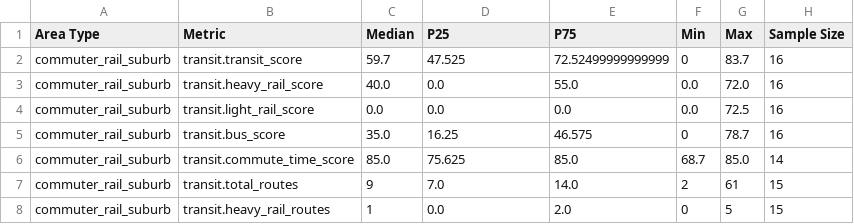
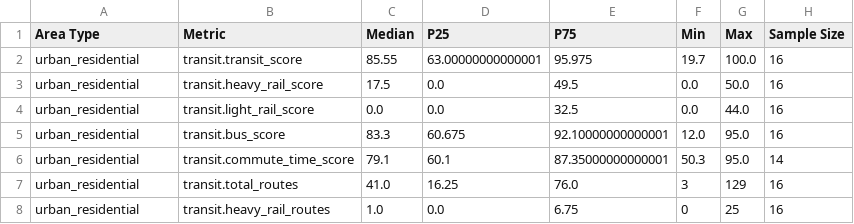
Before and after one commit to adamwrightstuff/home-fit, a CSV file: analysis/research_data/expected_values_summary.csv, drawn as a sheet; only a part is shown; the diff covers the shown part only.

Commit message:
Fix transit pillar design principle violations and complete calibration
- Fix fallback scoring: Replace uncalibrated fallback with research-backed conservative approach (1 route=25pts, 2=35pts, 3=42pts, 4+=50pts cap)
- Add research TODO note for suburban fallback layer
- Calibrate multimodal bonus: threshold=20.0, bonuses=3.0/6.0 (research-backed, preliminary)
- Calibrate commute weight: 5% (research-backed, avg error: 9.76 points)
- Run research for urban_residential: 16 locations, updated expected values (heavy=1, light=0, bus=35)
- Update commute time function: Document research-backed breakpoints (urban_residential median=25.3 min)
- Enhance Bronxville detection: Add location_scope fallback for city name extraction
- Create calibration script: scripts/calibrate_transit_parameters.py
- Add calibration documentation: analysis/TRANSIT_PARAMETERS_CALIBRATION.md

All changes align with design principles: research-backed, objective, scalable, transparent.

```diff
--- a/analysis/research_data/expected_values_summary.csv
+++ b/analysis/research_data/expected_values_summary.csv
@@ -1,8 +1,8 @@
 Area Type,Metric,Median,P25,P75,Min,Max,Sample Size
-commuter_rail_suburb,transit.transit_score,59.7,47.525,72.52499999999999,0,83.7,16
-commuter_rail_suburb,transit.heavy_rail_score,40.0,0.0,55.0,0.0,72.0,16
-commuter_rail_suburb,transit.light_rail_score,0.0,0.0,0.0,0.0,72.5,16
-commuter_rail_suburb,transit.bus_score,35.0,16.25,46.575,0,78.7,16
-commuter_rail_suburb,transit.commute_time_score,85.0,75.625,85.0,68.7,85.0,14
-commuter_rail_suburb,transit.total_routes,9,7.0,14.0,2,61,15
-commuter_rail_suburb,transit.heavy_rail_routes,1,0.0,2.0,0,5,15
+urban_residential,transit.transit_score,85.55,63.00000000000001,95.975,19.7,100.0,16
+urban_residential,transit.heavy_rail_score,17.5,0.0,49.5,0.0,50.0,16
+urban_residential,transit.light_rail_score,0.0,0.0,32.5,0.0,44.0,16
+urban_residential,transit.bus_score,83.3,60.675,92.10000000000001,12.0,95.0,16
+urban_residential,transit.commute_time_score,79.1,60.1,87.35000000000001,50.3,95.0,14
+urban_residential,transit.total_routes,41.0,16.25,76.0,3,129,16
+urban_residential,transit.heavy_rail_routes,1.0,0.0,6.75,0,25,16
```
Also changed, not shown: 1 added row and 98 edited cells elsewhere in this file, 8 other files.
